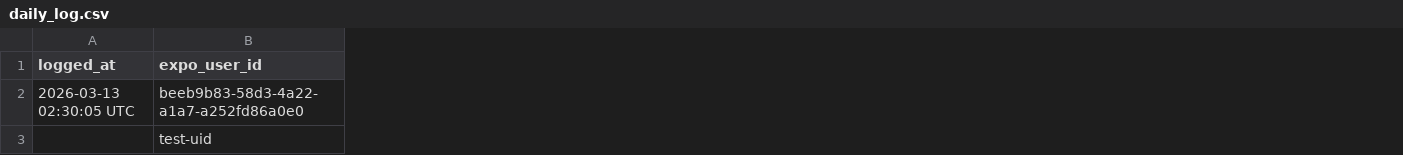
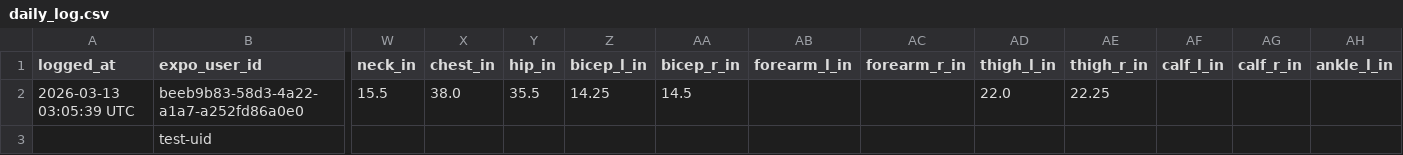
Before and after one commit to drakonoslav/intel-bulkcoach-drakonoslav, a CSV file: data/daily_log.csv, drawn as a sheet; only a part is shown, gaps mark what is left out; the diff covers the shown part only; the diff names each change by its address in the sheet, - before the commit and + after, or states it on an @@ line.

```diff
--- a/data/daily_log.csv
+++ b/data/daily_log.csv
+column W (neck_in), row 2: 15.5
+column X (chest_in), row 2: 38.0
+column Y (hip_in), row 2: 35.5
+column Z (bicep_l_in), row 2: 14.25
+column AA (bicep_r_in), row 2: 14.5
+column AB (forearm_l_in), empty
+column AC (forearm_r_in), empty
+column AD (thigh_l_in), row 2: 22.0
+column AE (thigh_r_in), row 2: 22.25
+column AF (calf_l_in), empty
+column AG (calf_r_in), empty
+column AH (ankle_l_in), empty
-A2 (logged_at): 2026-03-13 02:30:05 UTC
+A2 (logged_at): 2026-03-13 03:05:39 UTC
```
Also changed, not shown: 3 added columns and 10 edited cells elsewhere in this file, 4 other files.
